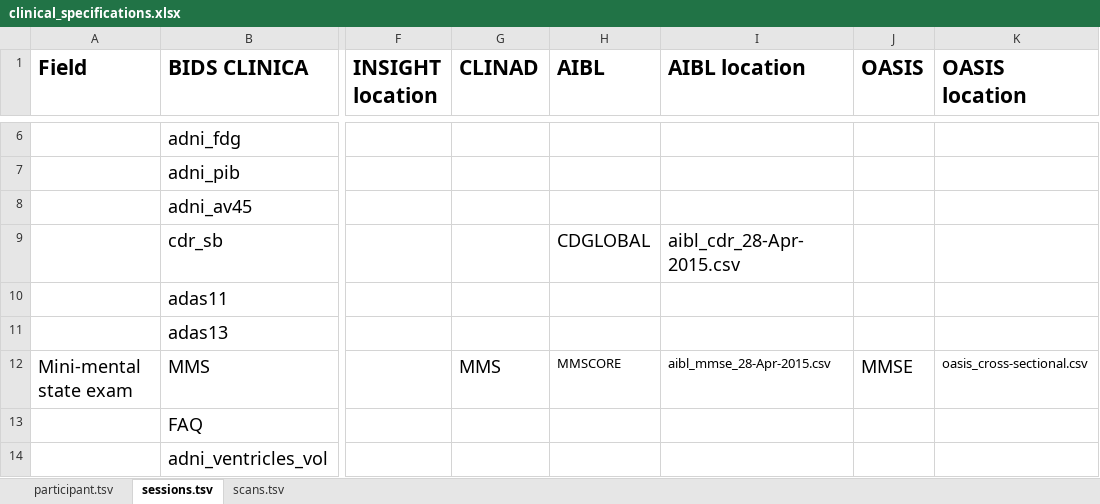
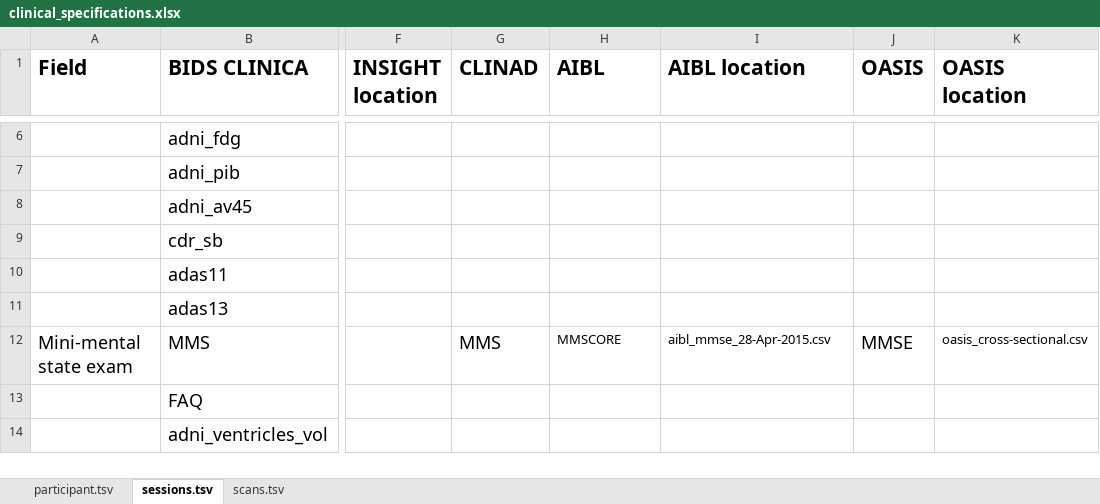
Before and after one commit to aramis-lab/clinica, an Excel workbook: clinica/iotools/data/clinical_specifications.xlsx, sheet sessions.tsv, drawn as a sheet; only a part is shown, gaps mark what is left out; values as stored, in another font and other column widths than the file's, no borders; the diff names each change by its address in the sheet, - before the commit and + after, or states it on an @@ line.

Commit message:
clinical specifications
Former-commit-id: 747bd8b99952a1a74e123308ebb5a6aab7a14fe2

```diff
--- a/clinica/iotools/data/clinical_specifications.xlsx (sheet sessions.tsv)
+++ b/clinica/iotools/data/clinical_specifications.xlsx (sheet sessions.tsv)
-H9 (AIBL): CDGLOBAL
+H9 (AIBL): (empty)
-I9 (AIBL location): aibl_cdr_28-Apr-2015.csv
+I9 (AIBL location): (empty)
```
Also changed, not shown: charts or pictures.
